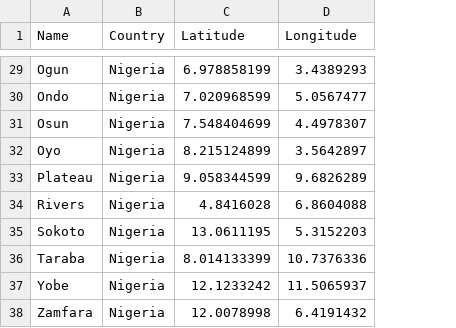
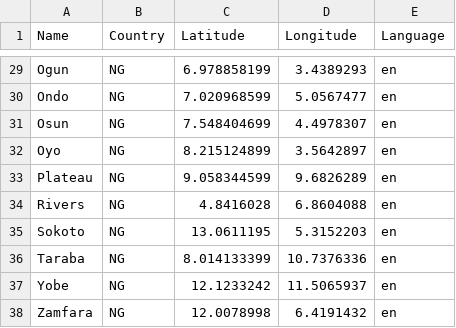
Before and after one commit to undp/national-climate-transparency, a CSV file: backend/services/regions.csv, drawn as a sheet; only a part is shown, gaps mark what is left out; the diff covers the shown part only; the diff names each change by its address in the sheet, - before the commit and + after, or states it on an @@ line.

```diff
--- a/backend/services/regions.csv
+++ b/backend/services/regions.csv
+column E (Language), rows 29-38: all en
-B29:B38 (Country): Nigeria
+B29:B38 (Country): NG
```
Also changed, not shown: 27 edited cells elsewhere in this file, 2 other files.
